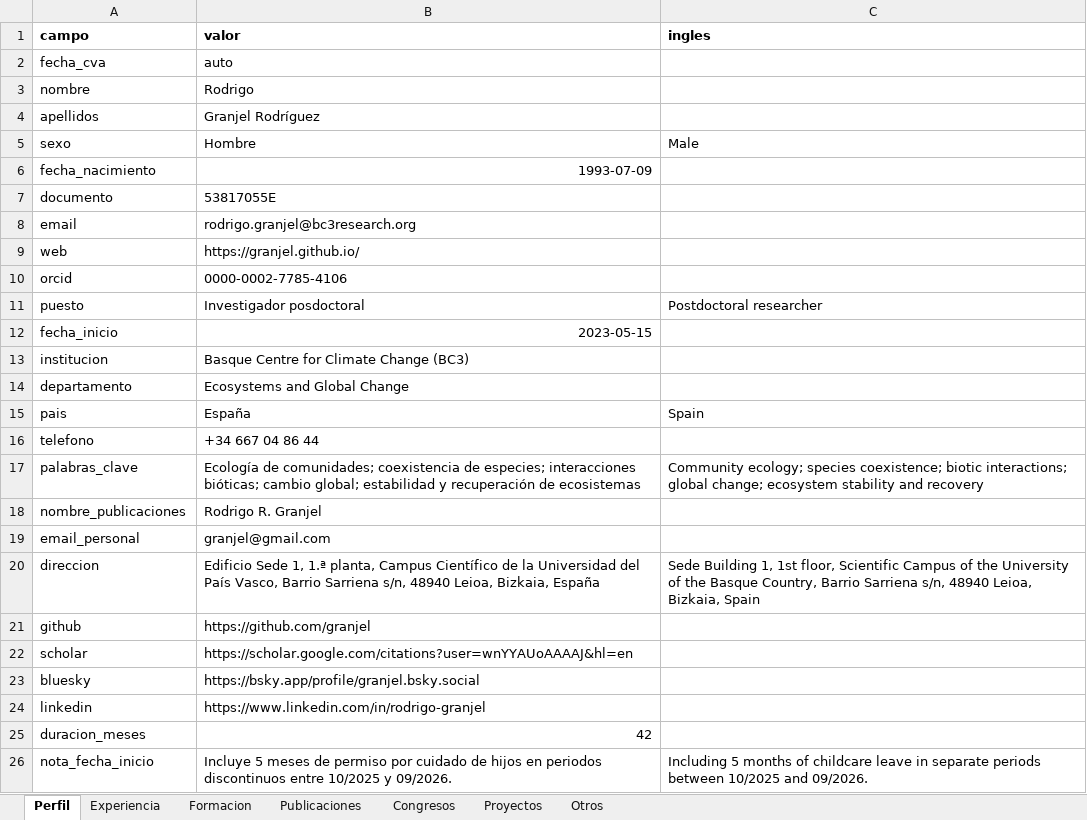
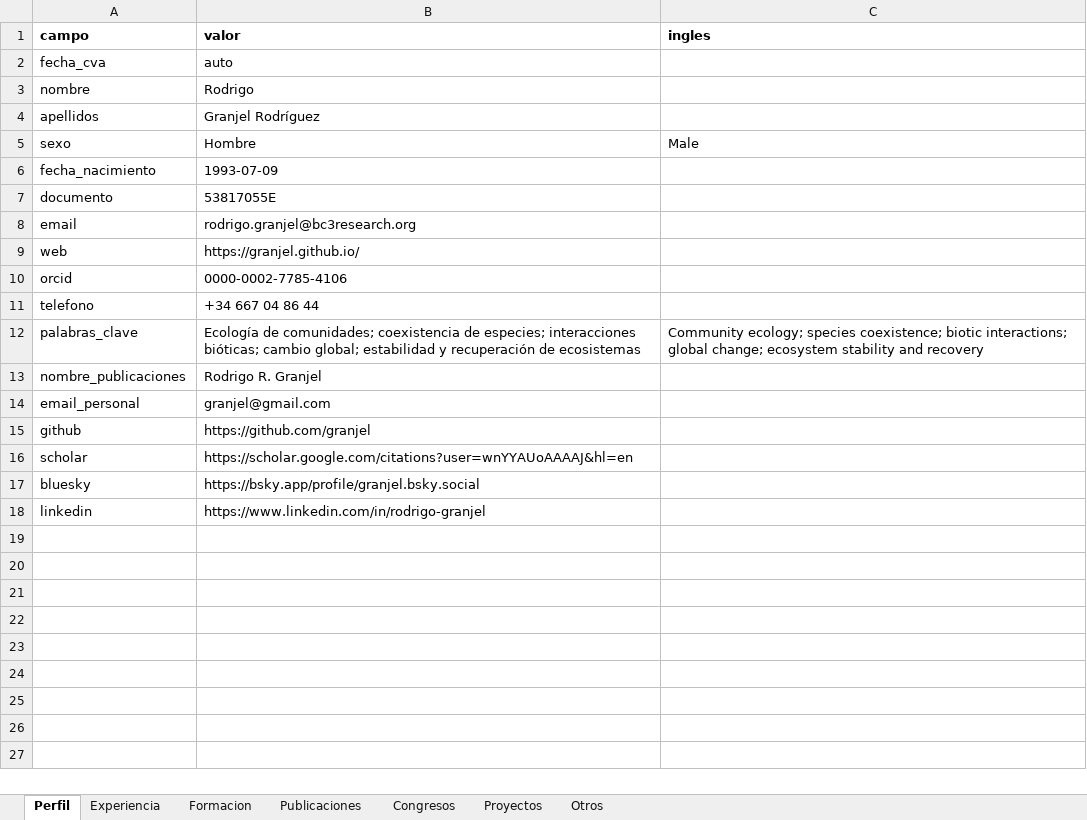
Before and after one commit to Granjel/cv, an Excel workbook: input/datos-cv.xlsx, sheet Perfil, drawn as a sheet; values as stored, in another font and other column widths than the file's, no borders; the diff names each change by its address in the sheet, - before the commit and + after, or states it on an @@ line.

```diff
--- a/input/datos-cv.xlsx (sheet Perfil)
+++ b/input/datos-cv.xlsx (sheet Perfil)
-B6 alignment: right
+B6 alignment: left
-row 11: puesto | Investigador posdoctoral | Postdoctoral researcher
-row 12: fecha_inicio | 2023-05-15
-row 13: institucion | Basque Centre for Climate Change (BC3)
-row 14: departamento | Ecosystems and Global Change
-row 15: pais | España | Spain
-row 20: direccion | Edificio Sede 1, 1.ª planta, Campus Científico de la Universidad del País Vasco, Barrio Sarriena s/n, 48940 Leioa, Bizkaia, España | Sede Building 1, 1st floor, Scientific Campus of the University of the Basque Country, Barrio Sarriena s/n, 48940 Leioa, Bizkaia, Spain
-row 25: duracion_meses | 42
-row 26: nota_fecha_inicio | Incluye 5 meses de permiso por cuidado de hijos en periodos discontinuos entre 10/2025 y 09/2026. | Including 5 months of childcare leave in separate periods between 10/2025 and 09/2026.
```
Also changed, not shown: sheet Publicaciones, sheet Proyectos, sheet Congresos, sheet Experiencia, sheet Otros, sheet Formacion, 5 other files.
